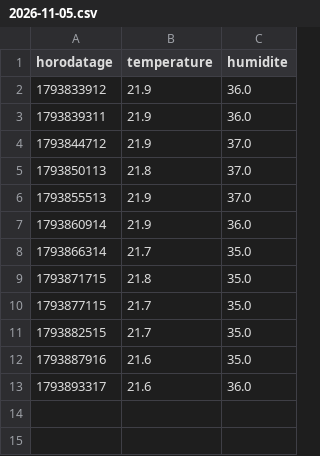
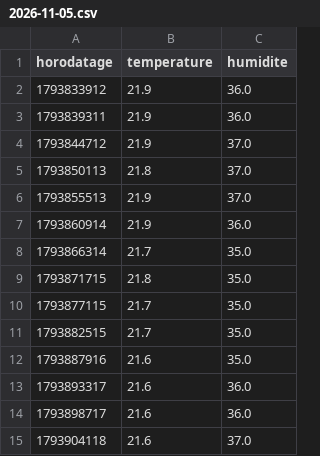
Before and after one commit to JeanBaptisteGuyon/capteurs, a CSV file: donnees/chambre/2026-11-05.csv, drawn as a sheet; the diff names each change by its address in the sheet, - before the commit and + after, or states it on an @@ line.

Commit message:
releve chambre 2026-11-05

```diff
--- a/donnees/chambre/2026-11-05.csv
+++ b/donnees/chambre/2026-11-05.csv
+row 14: 1793898717 | 21.6 | 36.0
+row 15: 1793904118 | 21.6 | 37.0
```
